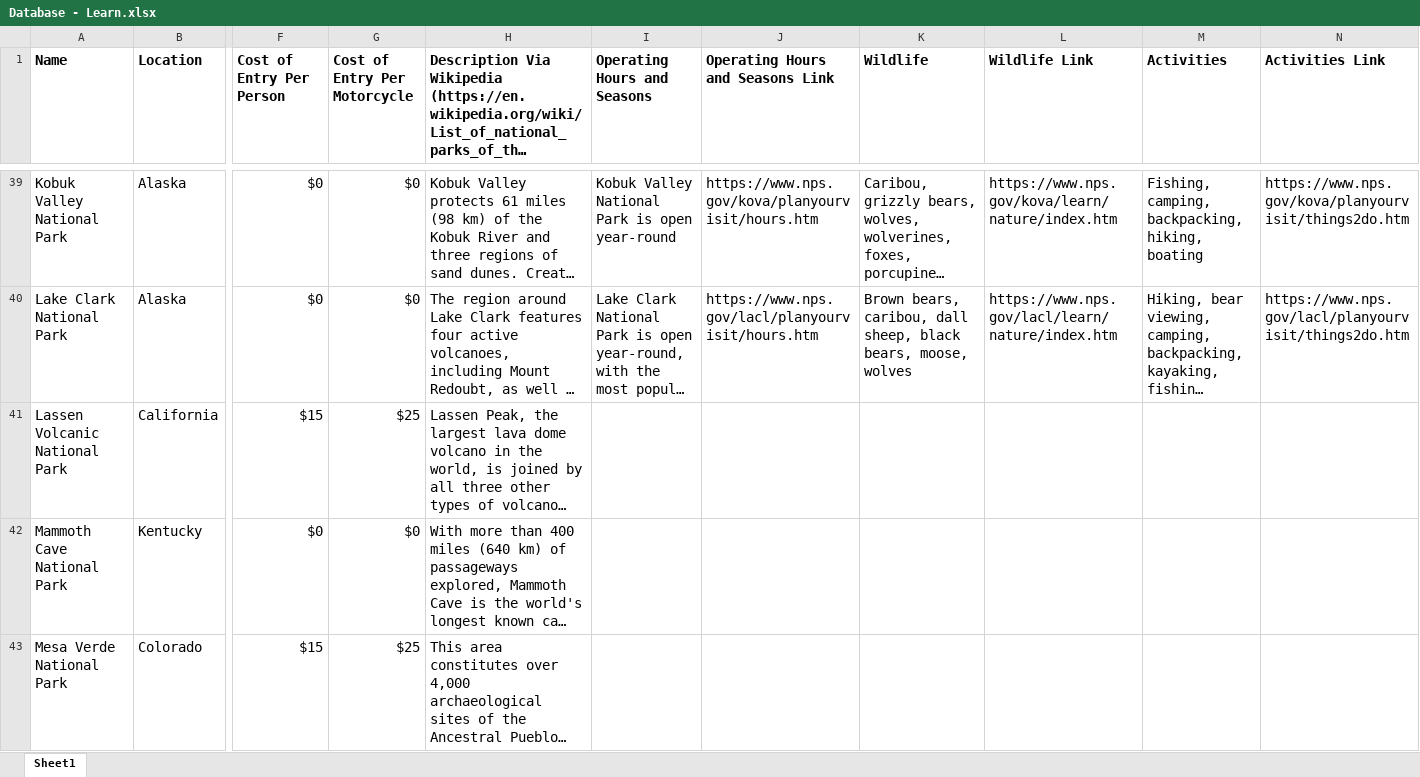
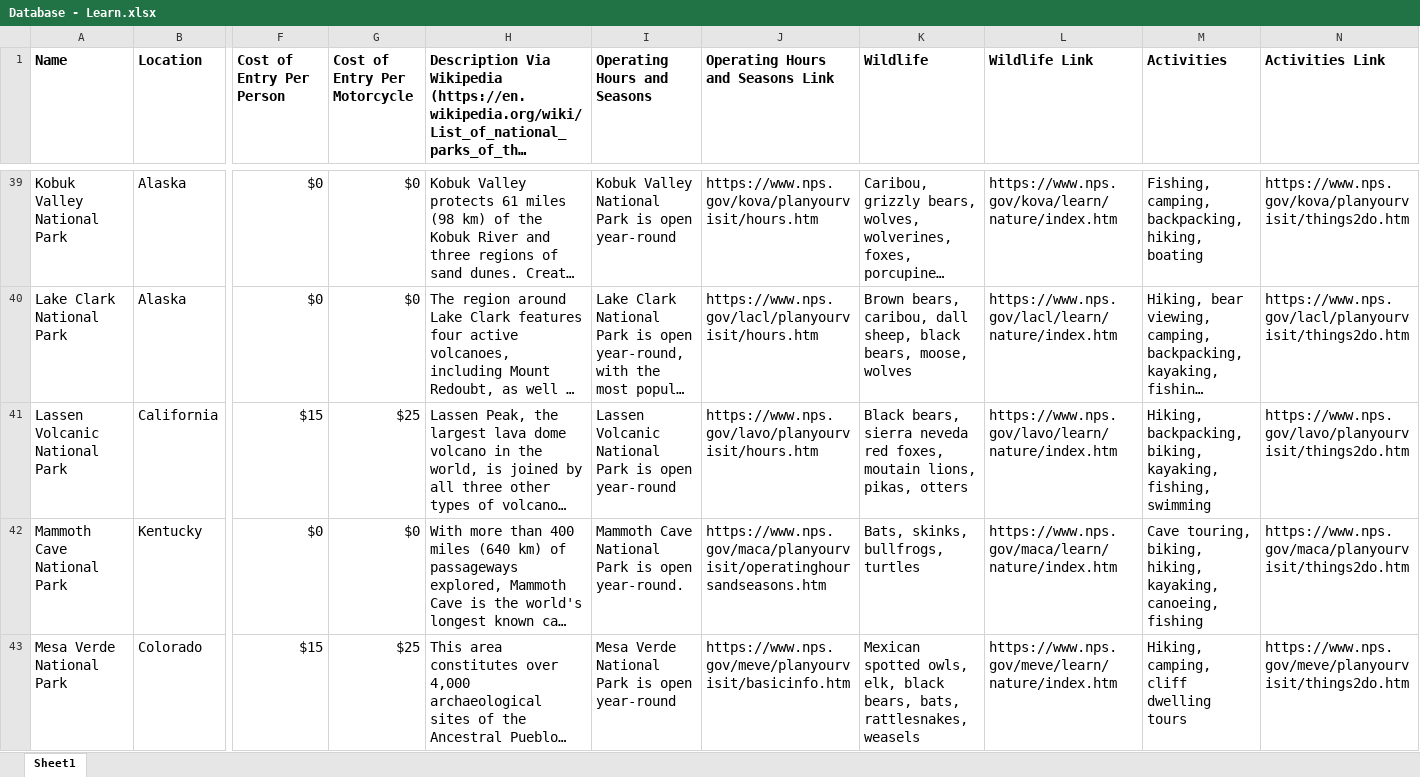
Before and after one commit to gracemmaloney/National-Park-Journal-and-Learn_HCI584, an Excel workbook: Database - Learn.xlsx, sheet Sheet1, drawn as a sheet; only a part is shown, gaps mark what is left out; long unchanged cells end in …; values as stored, in another font and other column widths than the file's, no borders; the diff covers the shown part only; the diff names each change by its address in the sheet, - before the commit and + after, or states it on an @@ line.

```diff
--- a/Database - Learn.xlsx (sheet Sheet1)
+++ b/Database - Learn.xlsx (sheet Sheet1)
-I41 (Operating Hours and Seasons): (empty)
+I41 (Operating Hours and Seasons): Lassen Volcanic National Park is open year-round
-J41 (Operating Hours and Seasons Link): (empty)
+J41 (Operating Hours and Seasons Link): https://www.nps.gov/lavo/planyourvisit/hours.htm
-K41 (Wildlife): (empty)
+K41 (Wildlife): Black bears, sierra neveda red foxes, moutain lions, pikas, otters
-L41 (Wildlife Link): (empty)
+L41 (Wildlife Link): https://www.nps.gov/lavo/learn/nature/index.htm
-M41 (Activities): (empty)
+M41 (Activities): Hiking, backpacking, biking, kayaking, fishing, swimming
-N41 (Activities Link): (empty)
+N41 (Activities Link): https://www.nps.gov/lavo/planyourvisit/things2do.htm
-I42 (Operating Hours and Seasons): (empty)
+I42 (Operating Hours and Seasons): Mammoth Cave National Park is open year-round.
-J42 (Operating Hours and Seasons Link): (empty)
+J42 (Operating Hours and Seasons Link): https://www.nps.gov/maca/planyourvisit/operatinghoursandseasons.htm
-K42 (Wildlife): (empty)
+K42 (Wildlife): Bats, skinks, bullfrogs, turtles
-L42 (Wildlife Link): (empty)
+L42 (Wildlife Link): https://www.nps.gov/maca/learn/nature/index.htm
-M42 (Activities): (empty)
+M42 (Activities): Cave touring, biking, hiking, kayaking, canoeing, fishing
-N42 (Activities Link): (empty)
+N42 (Activities Link): https://www.nps.gov/maca/planyourvisit/things2do.htm
-I43 (Operating Hours and Seasons): (empty)
+I43 (Operating Hours and Seasons): Mesa Verde National Park is open year-round
-J43 (Operating Hours and Seasons Link): (empty)
+J43 (Operating Hours and Seasons Link): https://www.nps.gov/meve/planyourvisit/basicinfo.htm
-K43 (Wildlife): (empty)
+K43 (Wildlife): Mexican spotted owls, elk, black bears, bats, rattlesnakes, weasels
-L43 (Wildlife Link): (empty)
+L43 (Wildlife Link): https://www.nps.gov/meve/learn/nature/index.htm
-M43 (Activities): (empty)
+M43 (Activities): Hiking, camping, cliff dwelling tours
-N43 (Activities Link): (empty)
+N43 (Activities Link): https://www.nps.gov/meve/planyourvisit/things2do.htm
```
Also changed, not shown: 126 edited cells elsewhere in this sheet.
